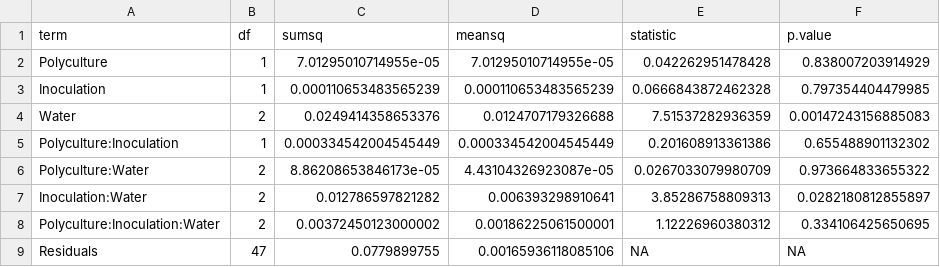
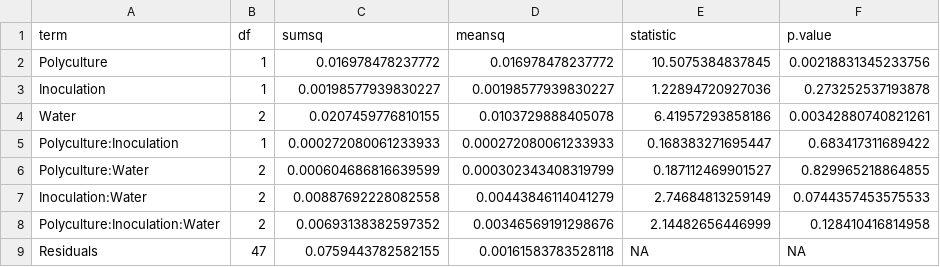
Before and after one commit to celestebasken/wheathesis, a CSV file: Cross_compare/BasicANOVA/an_percent_BNPP2.csv, drawn as a sheet.

```diff
--- a/Cross_compare/BasicANOVA/an_percent_BNPP2.csv
+++ b/Cross_compare/BasicANOVA/an_percent_BNPP2.csv
@@ -1,9 +1,9 @@
 "term","df","sumsq","meansq","statistic","p.value"
-"Polyculture",1,7.01295010714955e-05,7.01295010714955e-05,0.042262951478428,0.838007203914929
-"Inoculation",1,0.000110653483565239,0.000110653483565239,0.0666843872462328,0.797354404479985
-"Water",2,0.0249414358653376,0.0124707179326688,7.51537282936359,0.00147243156885083
-"Polyculture:Inoculation",1,0.000334542004545449,0.000334542004545449,0.201608913361386,0.655488901132302
-"Polyculture:Water",2,8.86208653846173e-05,4.43104326923087e-05,0.0267033079980709,0.973664833655322
-"Inoculation:Water",2,0.012786597821282,0.006393298910641,3.85286758809313,0.0282180812855897
-"Polyculture:Inoculation:Water",2,0.00372450123000002,0.00186225061500001,1.12226960380312,0.334106425650695
-"Residuals",47,0.0779899755,0.00165936118085106,NA,NA
+"Polyculture",1,0.016978478237772,0.016978478237772,10.5075384837845,0.00218831345233756
+"Inoculation",1,0.00198577939830227,0.00198577939830227,1.22894720927036,0.273252537193878
+"Water",2,0.0207459776810155,0.0103729888405078,6.41957293858186,0.00342880740821261
+"Polyculture:Inoculation",1,0.000272080061233933,0.000272080061233933,0.168383271695447,0.683417311689422
+"Polyculture:Water",2,0.000604686816639599,0.000302343408319799,0.187112469901527,0.829965218864855
+"Inoculation:Water",2,0.00887692228082558,0.00443846114041279,2.74684813259149,0.0744357453575533
+"Polyculture:Inoculation:Water",2,0.00693138382597352,0.00346569191298676,2.14482656446999,0.128410416814958
+"Residuals",47,0.0759443782582155,0.00161583783528118,NA,NA
```
Also changed, not shown: Cross_compare/BasicANOVA/an_percent_ANPP2.csv, Cross_compare/BasicANOVA/an_percent_berries2.csv, 2 other files.
